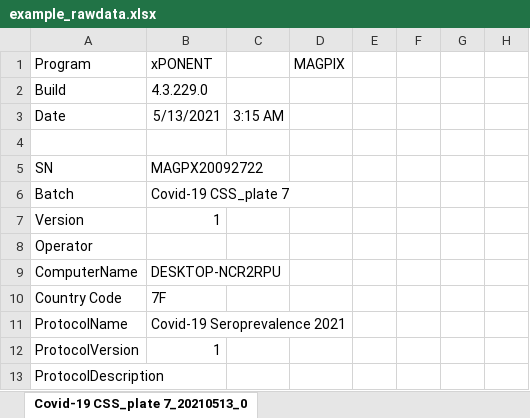
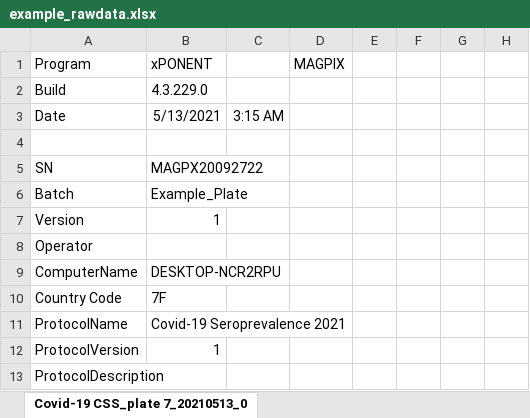
Before and after one commit to shaziaruybal/covidClassifyR, an Excel workbook: example_data/example_rawdata.xlsx, sheet Covid-19 CSS_plate 7_20210513_0, drawn as a sheet; only a part is shown; values as stored, in another font and other column widths than the file's, no borders; the diff names each change by its address in the sheet, - before the commit and + after, or states it on an @@ line.

Commit message:
Update example data - no identifiers

```diff
--- a/example_data/example_rawdata.xlsx (sheet Covid-19 CSS_plate 7_20210513_0)
+++ b/example_data/example_rawdata.xlsx (sheet Covid-19 CSS_plate 7_20210513_0)
-B6 (xPONENT): Covid-19 CSS_plate 7
+B6 (xPONENT): Example_Plate
```
